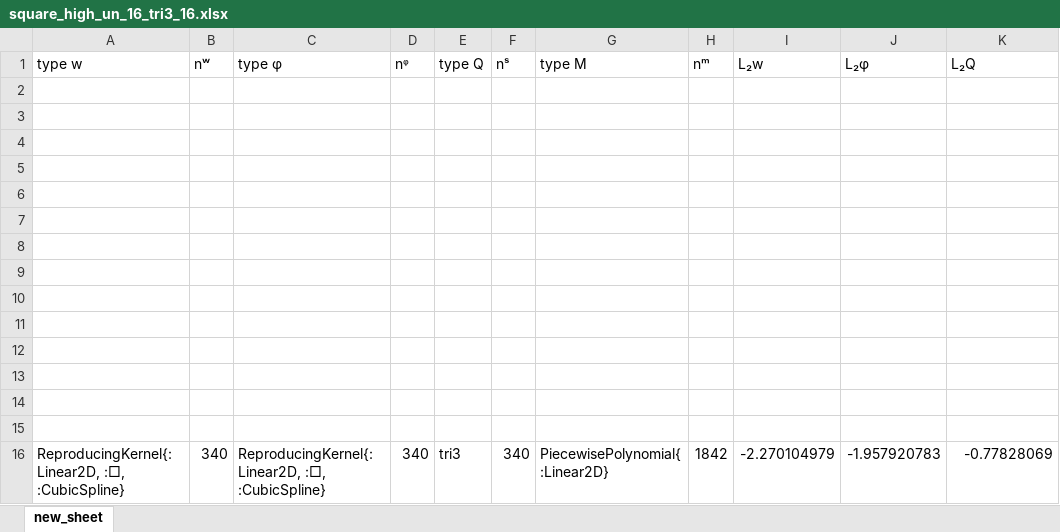
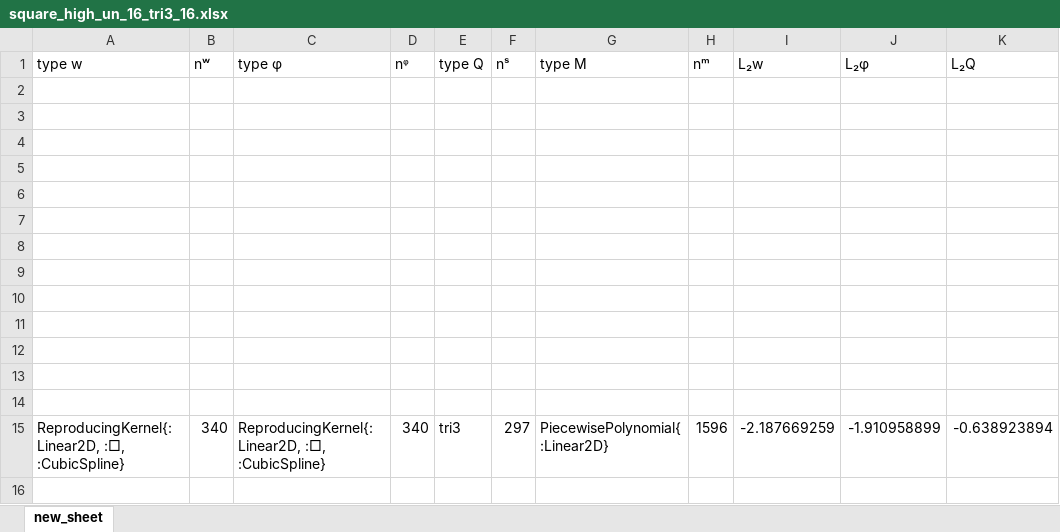
Before and after one commit to jmwjc/mindlin_plate, an Excel workbook: xls/square_high_un_16_tri3_16.xlsx, sheet new_sheet, drawn as a sheet; values as stored, in another font and other column widths than the file's, no borders; removed rows and columns are numbered as before the commit, all else as after; the diff names each change by its address in the sheet, - before the commit and + after, or states it on an @@ line.

```diff
--- a/xls/square_high_un_16_tri3_16.xlsx (sheet new_sheet)
+++ b/xls/square_high_un_16_tri3_16.xlsx (sheet new_sheet)
-row 15: (empty)
-F15 (nˢ): 340
+F15 (nˢ): 297
-H15 (nᵐ): 1842
+H15 (nᵐ): 1596
-I15 (L₂w): -2.270104979
+I15 (L₂w): -2.187669259
-J15 (L₂φ): -1.957920783
+J15 (L₂φ): -1.910958899
-K15 (L₂Q): -0.77828069
+K15 (L₂Q): -0.638923894
```
Also changed, not shown: xls/patchtest_16.xlsx, xls/square_16_tri3_16.xlsx, 8 other files.
